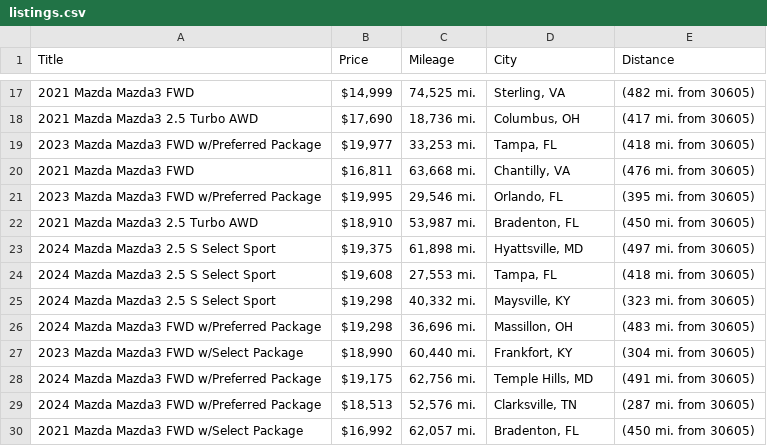
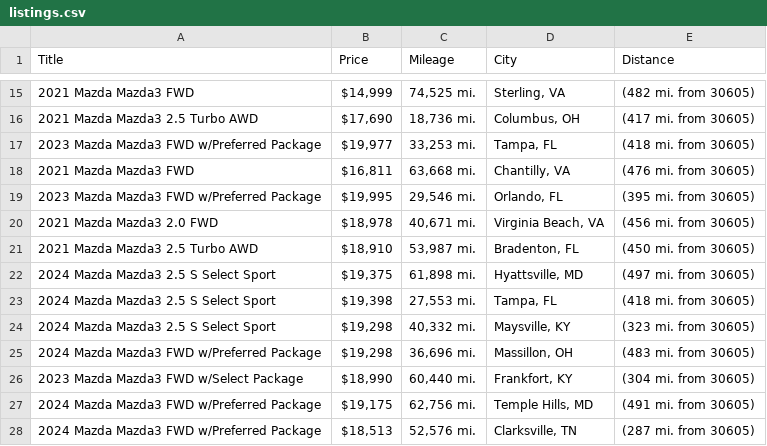
Before and after one commit to jwd0526/go-practice, a CSV file: listings.csv, drawn as a sheet; only a part is shown, gaps mark what is left out; the shorter side is filled out with more unchanged rows; the diff covers the shown part only.

```diff
--- a/listings.csv
+++ b/listings.csv
@@ -21,5 +19,6 @@ Title,Price,Mileage,City,Distance
 2023 Mazda Mazda3 FWD w/Preferred Package,"$19,995","29,546 mi.","Orlando, FL",(395 mi. from 30605)
+2021 Mazda Mazda3 2.0 FWD,"$18,978","40,671 mi.","Virginia Beach, VA",(456 mi. from 30605)
 2021 Mazda Mazda3 2.5 Turbo AWD,"$18,910","53,987 mi.","Bradenton, FL",(450 mi. from 30605)
 2024 Mazda Mazda3 2.5 S Select Sport,"$19,375","61,898 mi.","Hyattsville, MD",(497 mi. from 30605)
-2024 Mazda Mazda3 2.5 S Select Sport,"$19,608","27,553 mi.","Tampa, FL",(418 mi. from 30605)
+2024 Mazda Mazda3 2.5 S Select Sport,"$19,398","27,553 mi.","Tampa, FL",(418 mi. from 30605)
 2024 Mazda Mazda3 2.5 S Select Sport,"$19,298","40,332 mi.","Maysville, KY",(323 mi. from 30605)
```
Also changed, not shown: 9 added rows, 12 removed rows and 5 edited cells elsewhere in this file, 1 other file.
